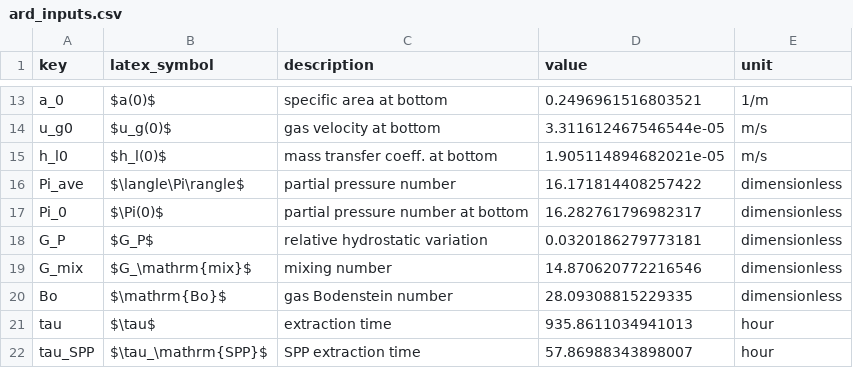
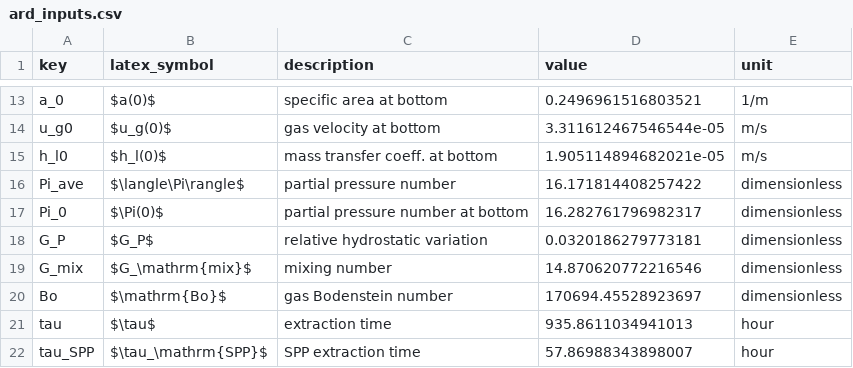
Before and after one commit to LIBRA-project/libra_sparging, a CSV file: data/non_exponential_sample/ard_inputs.csv, drawn as a sheet; only a part is shown, gaps mark what is left out.

```diff
--- a/data/non_exponential_sample/ard_inputs.csv
+++ b/data/non_exponential_sample/ard_inputs.csv
@@ -19,3 +19,3 @@ G_P,$G_P$,relative hydrostatic variation,0.0320186279773181,dimensionless
 G_mix,$G_\mathrm{mix}$,mixing number,14.870620772216546,dimensionless
-Bo,$\mathrm{Bo}$,gas Bodenstein number,28.09308815229335,dimensionless
+Bo,$\mathrm{Bo}$,gas Bodenstein number,170694.45528923697,dimensionless
 tau,$\tau$,extraction time,935.8611034941013,hour
```
Also changed, not shown: data/verification/ppl/ard_inputs.csv, data/verification/spp/ard_inputs.csv, 31 other files.
